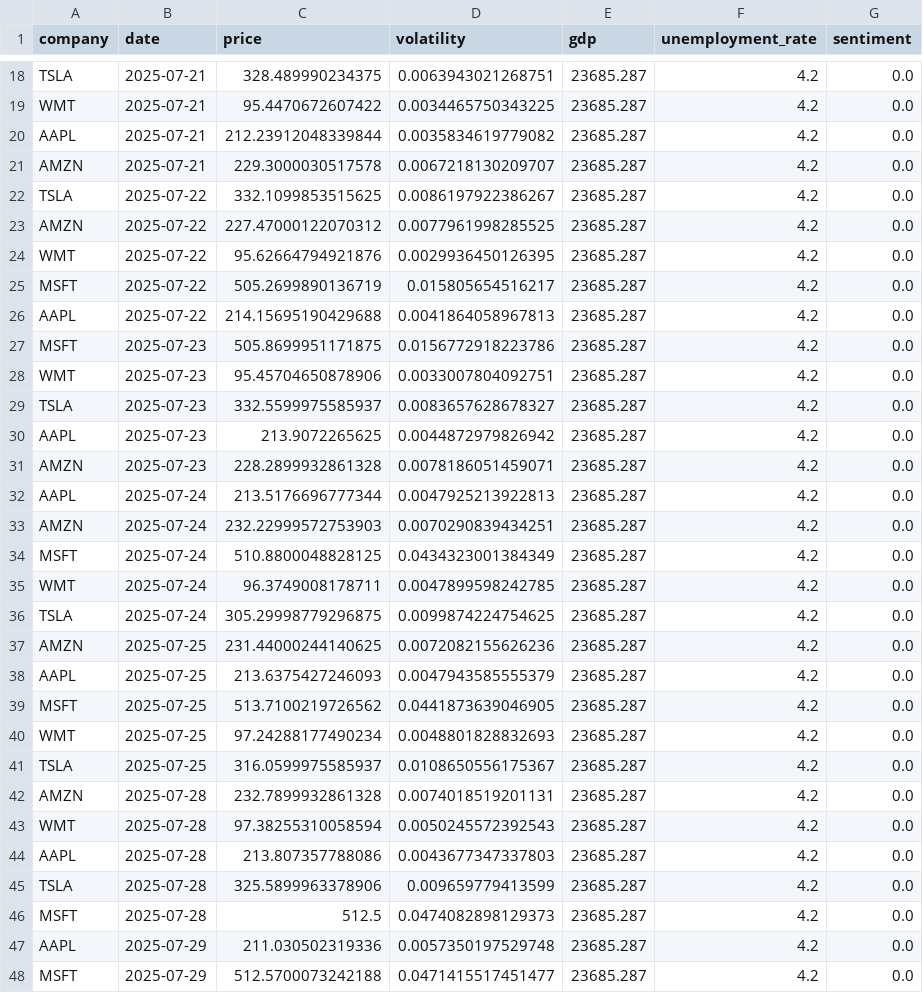
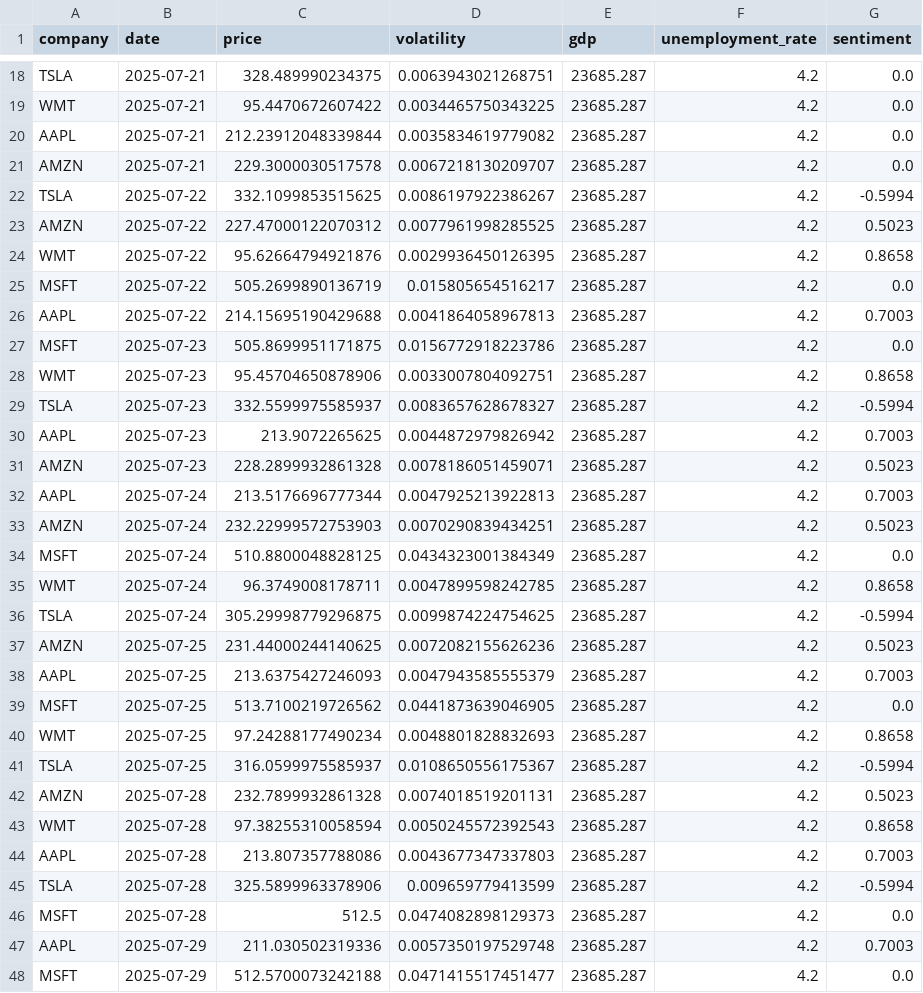
Before and after one commit to Finovator/Credtech-Hackathon, a CSV file: data/model_data.csv, drawn as a sheet; only a part is shown, gaps mark what is left out; the diff covers the shown part only.

Commit message:
Fixed prepare_model_data.py syntax and merge tolerance; updated score.py for zero range handling; regenerated model_data.csv and scores.csv

```diff
--- a/data/model_data.csv
+++ b/data/model_data.csv
@@ -21,28 +21,28 @@ AAPL,2025-07-21,212.23912048339844,0.0035834619779082,23685.287,4.2,0.0
 AMZN,2025-07-21,229.3000030517578,0.0067218130209707,23685.287,4.2,0.0
-TSLA,2025-07-22,332.1099853515625,0.0086197922386267,23685.287,4.2,0.0
-AMZN,2025-07-22,227.47000122070312,0.0077961998285525,23685.287,4.2,0.0
-WMT,2025-07-22,95.62664794921876,0.0029936450126395,23685.287,4.2,0.0
+TSLA,2025-07-22,332.1099853515625,0.0086197922386267,23685.287,4.2,-0.5994
+AMZN,2025-07-22,227.47000122070312,0.0077961998285525,23685.287,4.2,0.5023
+WMT,2025-07-22,95.62664794921876,0.0029936450126395,23685.287,4.2,0.8658
 MSFT,2025-07-22,505.2699890136719,0.015805654516217,23685.287,4.2,0.0
-AAPL,2025-07-22,214.15695190429688,0.0041864058967813,23685.287,4.2,0.0
+AAPL,2025-07-22,214.15695190429688,0.0041864058967813,23685.287,4.2,0.7003
 MSFT,2025-07-23,505.8699951171875,0.0156772918223786,23685.287,4.2,0.0
-WMT,2025-07-23,95.45704650878906,0.0033007804092751,23685.287,4.2,0.0
-TSLA,2025-07-23,332.5599975585937,0.0083657628678327,23685.287,4.2,0.0
-AAPL,2025-07-23,213.9072265625,0.0044872979826942,23685.287,4.2,0.0
-AMZN,2025-07-23,228.2899932861328,0.0078186051459071,23685.287,4.2,0.0
-AAPL,2025-07-24,213.5176696777344,0.0047925213922813,23685.287,4.2,0.0
-AMZN,2025-07-24,232.22999572753903,0.0070290839434251,23685.287,4.2,0.0
+WMT,2025-07-23,95.45704650878906,0.0033007804092751,23685.287,4.2,0.8658
+TSLA,2025-07-23,332.5599975585937,0.0083657628678327,23685.287,4.2,-0.5994
+AAPL,2025-07-23,213.9072265625,0.0044872979826942,23685.287,4.2,0.7003
+AMZN,2025-07-23,228.2899932861328,0.0078186051459071,23685.287,4.2,0.5023
+AAPL,2025-07-24,213.5176696777344,0.0047925213922813,23685.287,4.2,0.7003
+AMZN,2025-07-24,232.22999572753903,0.0070290839434251,23685.287,4.2,0.5023
 MSFT,2025-07-24,510.8800048828125,0.0434323001384349,23685.287,4.2,0.0
-WMT,2025-07-24,96.3749008178711,0.0047899598242785,23685.287,4.2,0.0
-TSLA,2025-07-24,305.29998779296875,0.0099874224754625,23685.287,4.2,0.0
-AMZN,2025-07-25,231.44000244140625,0.0072082155626236,23685.287,4.2,0.0
-AAPL,2025-07-25,213.6375427246093,0.0047943585555379,23685.287,4.2,0.0
+WMT,2025-07-24,96.3749008178711,0.0047899598242785,23685.287,4.2,0.8658
+TSLA,2025-07-24,305.29998779296875,0.0099874224754625,23685.287,4.2,-0.5994
+AMZN,2025-07-25,231.44000244140625,0.0072082155626236,23685.287,4.2,0.5023
+AAPL,2025-07-25,213.6375427246093,0.0047943585555379,23685.287,4.2,0.7003
 MSFT,2025-07-25,513.7100219726562,0.0441873639046905,23685.287,4.2,0.0
-WMT,2025-07-25,97.24288177490234,0.0048801828832693,23685.287,4.2,0.0
-TSLA,2025-07-25,316.0599975585937,0.0108650556175367,23685.287,4.2,0.0
-AMZN,2025-07-28,232.7899932861328,0.0074018519201131,23685.287,4.2,0.0
-WMT,2025-07-28,97.38255310058594,0.0050245572392543,23685.287,4.2,0.0
-AAPL,2025-07-28,213.807357788086,0.0043677347337803,23685.287,4.2,0.0
-TSLA,2025-07-28,325.5899963378906,0.009659779413599,23685.287,4.2,0.0
+WMT,2025-07-25,97.24288177490234,0.0048801828832693,23685.287,4.2,0.8658
+TSLA,2025-07-25,316.0599975585937,0.0108650556175367,23685.287,4.2,-0.5994
+AMZN,2025-07-28,232.7899932861328,0.0074018519201131,23685.287,4.2,0.5023
+WMT,2025-07-28,97.38255310058594,0.0050245572392543,23685.287,4.2,0.8658
+AAPL,2025-07-28,213.807357788086,0.0043677347337803,23685.287,4.2,0.7003
+TSLA,2025-07-28,325.5899963378906,0.009659779413599,23685.287,4.2,-0.5994
 MSFT,2025-07-28,512.5,0.0474082898129373,23685.287,4.2,0.0
-AAPL,2025-07-29,211.030502319336,0.0057350197529748,23685.287,4.2,0.0
+AAPL,2025-07-29,211.030502319336,0.0057350197529748,23685.287,4.2,0.7003
 MSFT,2025-07-29,512.5700073242188,0.0471415517451477,23685.287,4.2,0.0
```
Also changed, not shown: 55 edited cells elsewhere in this file, 3 other files.
